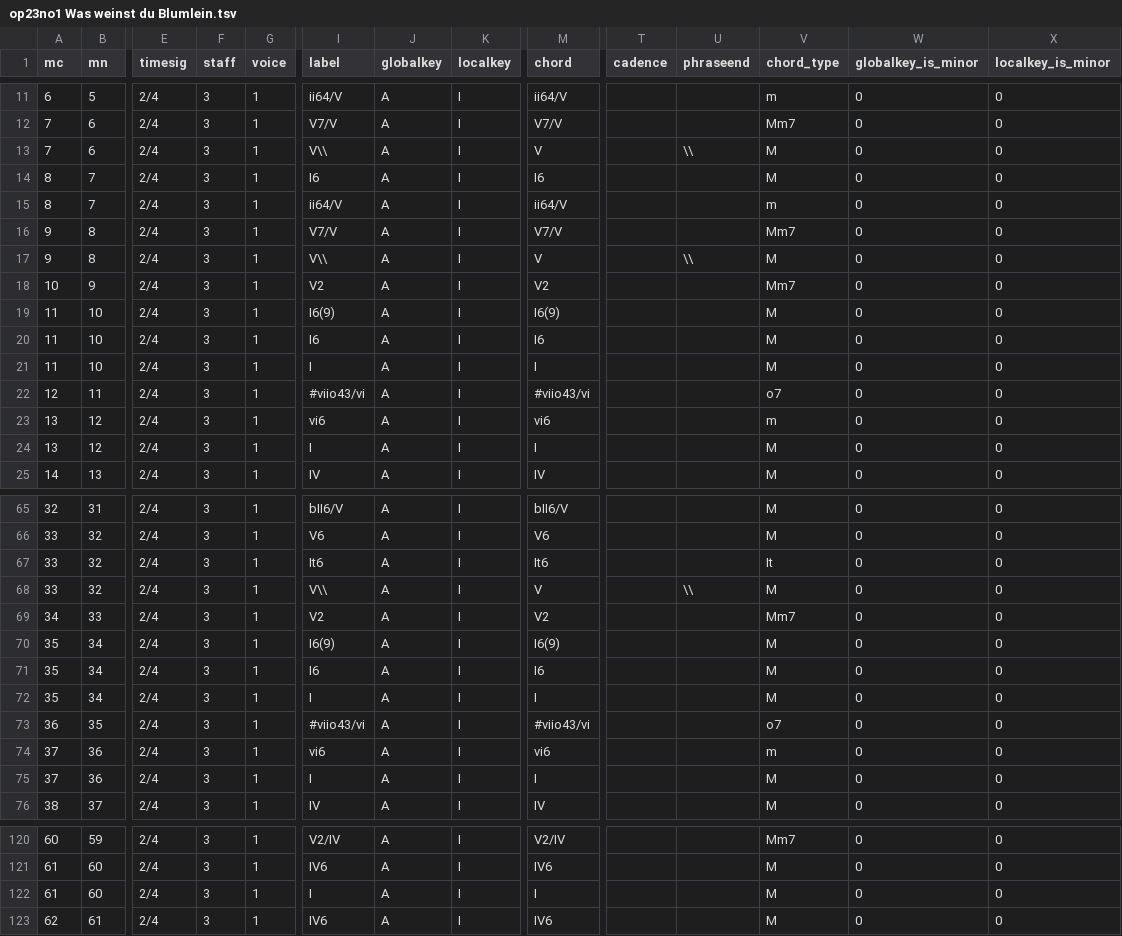
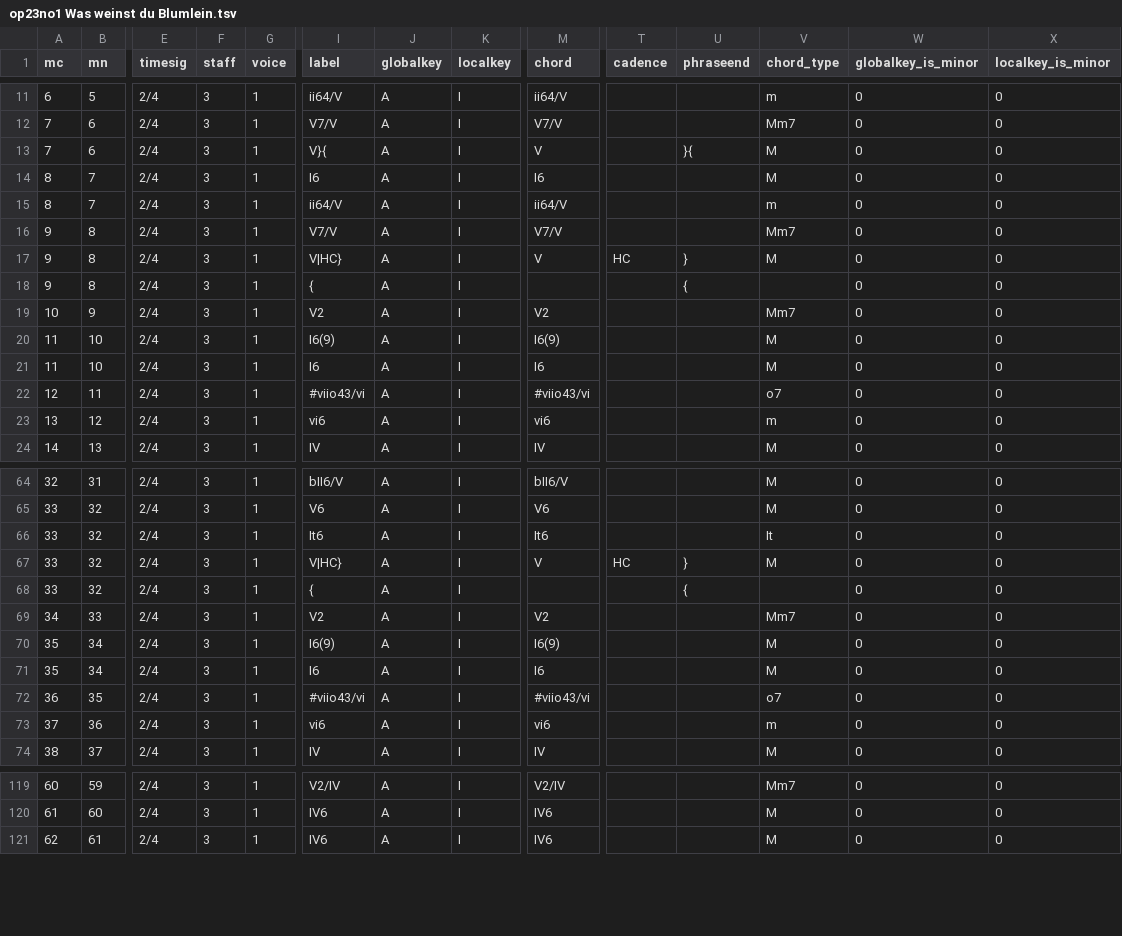
Before and after one commit to DCMLab/c_schumann_lieder, a TSV file: harmonies/op23no1 Was weinst du Blumlein.tsv, drawn as a sheet; only a part is shown, gaps mark what is left out; removed rows and columns are numbered as before the commit, all else as after; rows hold the shown columns only; the diff covers the shown part only; the diff names each change by its address in the sheet, - before the commit and + after, or states it on an @@ line.

```diff
--- a/harmonies/op23no1 Was weinst du Blumlein.tsv
+++ b/harmonies/op23no1 Was weinst du Blumlein.tsv
-I13 (label): V\\
+I13 (label): V}{
-U13 (phraseend): \\
+U13 (phraseend): }{
-I17 (label): V\\
+I17 (label): V|HC}
-T17 (cadence): (empty)
+T17 (cadence): HC
-U17 (phraseend): \\
+U17 (phraseend): }
+row 18: 9 | 8 | 2/4 | 3 | 1 | { | A | I |  |  | { |  | 0 | 0
-row 21: 11 | 10 | 2/4 | 3 | 1 | I | A | I | I |  |  | M | 0 | 0
-row 24: 13 | 12 | 2/4 | 3 | 1 | I | A | I | I |  |  | M | 0 | 0
-I67 (label): V\\
+I67 (label): V|HC}
-T67 (cadence): (empty)
+T67 (cadence): HC
-U67 (phraseend): \\
+U67 (phraseend): }
+row 68: 33 | 32 | 2/4 | 3 | 1 | { | A | I |  |  | { |  | 0 | 0
-row 72: 35 | 34 | 2/4 | 3 | 1 | I | A | I | I |  |  | M | 0 | 0
-row 75: 37 | 36 | 2/4 | 3 | 1 | I | A | I | I |  |  | M | 0 | 0
-row 122: 61 | 60 | 2/4 | 3 | 1 | I | A | I | I |  |  | M | 0 | 0
```
Also changed, not shown: 1 added row and 48 edited cells elsewhere in this file, metadata.tsv, 1 other file.
